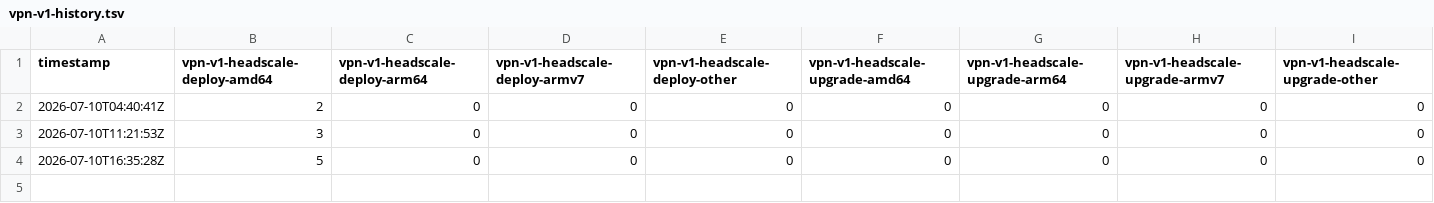
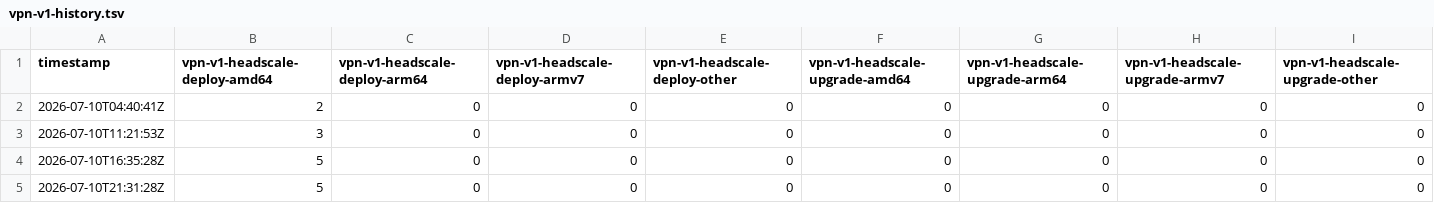
Before and after one commit to hwdsl2/vpn-extras, a TSV file: stats/vpn-v1-history.tsv, drawn as a sheet; only a part is shown; rows hold the shown columns only; the diff names each change by its address in the sheet, - before the commit and + after, or states it on an @@ line.

```diff
--- a/stats/vpn-v1-history.tsv
+++ b/stats/vpn-v1-history.tsv
+row 5: 2026-07-10T21:31:28Z | 5 | 0 | 0 | 0 | 0 | 0 | 0 | 0
```
Also changed, not shown: 2 other files.
